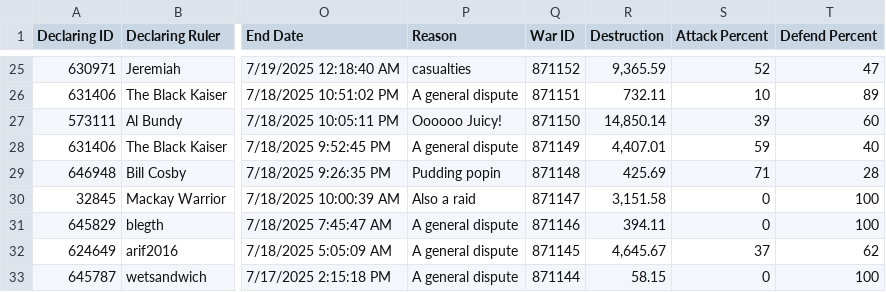
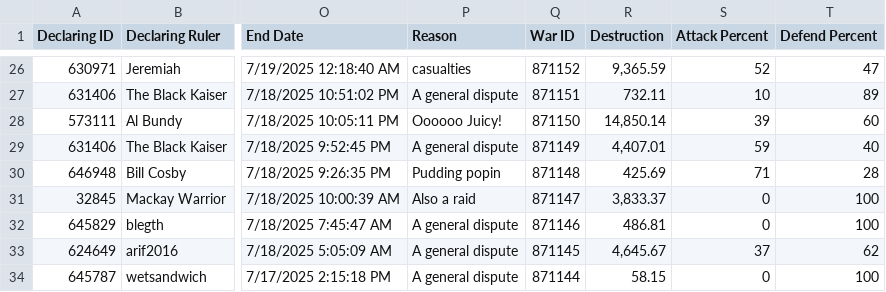
Before and after one commit to oh-ari/oh-ari.github.io, a CSV file: daily/CN_War_Stats.csv, drawn as a sheet; only a part is shown, gaps mark what is left out; addresses are those after the commit; the diff covers the shown part only; the diff names each change by its address in the sheet, - before the commit and + after, or states it on an @@ line.

```diff
--- a/daily/CN_War_Stats.csv
+++ b/daily/CN_War_Stats.csv
-R31 (Destruction): 3,151.58
+R31 (Destruction): 3,833.37
-R32 (Destruction): 394.11
+R32 (Destruction): 486.81
```
Also changed, not shown: 1 added row, 1 removed row and 8 edited cells elsewhere in this file, daily/CN_Alliance_Stats.csv, daily/CN_Foreign_Aid.csv, 3 other files.
